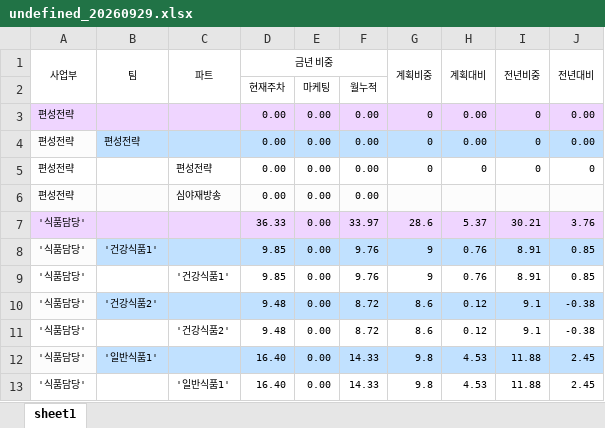
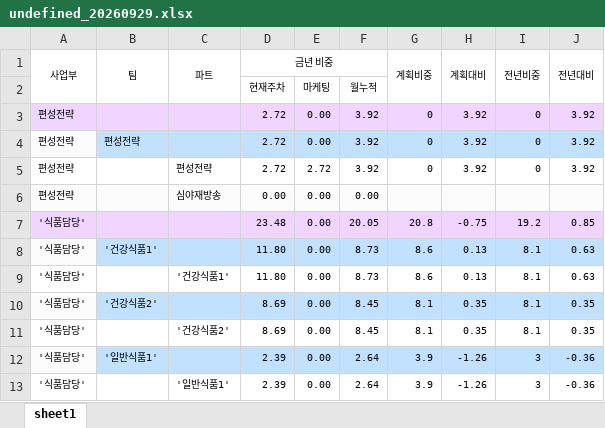
Before and after one commit to hhsliving/schedule, an Excel workbook: weeks/undefined_20260929.xlsx, sheet sheet1, drawn as a sheet; only a part is shown; values as stored, in another font and other column widths than the file's, no borders; charts and pictures not drawn; removed rows and columns are numbered as before the commit, all else as after; the diff covers the shown part only; the diff names each change by its address in the sheet, - before the commit and + after, or states it on an @@ line.

```diff
--- a/weeks/undefined_20260929.xlsx (sheet sheet1)
+++ b/weeks/undefined_20260929.xlsx (sheet sheet1)
-D3:D5 (금년 비중): 0.00
+D3:D5 (금년 비중): 2.72
-F3:F5: 0.00
+F3:F5: 3.92
-H3:H4 (계획대비): 0.00
+H3:H4 (계획대비): 3.92
-J3:J4 (전년대비): 0.00
+J3:J4 (전년대비): 3.92
-E5: 0.00
+E5: 2.72
-H5 (계획대비): 0
+H5 (계획대비): 3.92
-J5 (전년대비): 0
+J5 (전년대비): 3.92
-row 7: '식품담당' |  |  | 36.33 | 0.00 | 33.97 | 28.6 | 5.37 | 30.21 | 3.76
-A7 fill: #FCFCFC
+A7 fill: #EFD5FF
-B7 (팀): '건강식품1'
+B7 (팀): (empty)
-B7:J7 fill: #C1E1FF
+B7:J7 fill: #EFD5FF
-D7 (금년 비중): 9.85
+D7 (금년 비중): 23.48
-F7: 9.76
+F7: 20.05
-G7 (계획비중): 9
+G7 (계획비중): 20.8
-H7 (계획대비): 0.76
+H7 (계획대비): -0.75
-I7 (전년비중): 8.91
+I7 (전년비중): 19.2
-row 9: '식품담당' |  | '건강식품1' | 9.85 | 0.00 | 9.76 | 9 | 0.76 | 8.91 | 0.85
-B8 (팀): '건강식품2'
+B8 (팀): '건강식품1'
-D8:D9 (금년 비중): 9.48
+D8:D9 (금년 비중): 11.80
-F8:F9: 8.72
+F8:F9: 8.73
-H8:H9 (계획대비): 0.12
+H8:H9 (계획대비): 0.13
-I8:I9 (전년비중): 9.1
+I8:I9 (전년비중): 8.1
-J8:J9 (전년대비): -0.38
+J8:J9 (전년대비): 0.63
-C9 (파트): '건강식품2'
+C9 (파트): '건강식품1'
+row 10: '식품담당' | '건강식품2' |  | 8.69 | 0.00 | 8.45 | 8.1 | 0.35 | 8.1 | 0.35
+row 11: '식품담당' |  | '건강식품2' | 8.69 | 0.00 | 8.45 | 8.1 | 0.35 | 8.1 | 0.35
-D12:D13 (금년 비중): 16.40
+D12:D13 (금년 비중): 2.39
-F12:F13: 14.33
+F12:F13: 2.64
-G12:G13 (계획비중): 9.8
+G12:G13 (계획비중): 3.9
-H12:H13 (계획대비): 4.53
+H12:H13 (계획대비): -1.26
-I12:I13 (전년비중): 11.88
+I12:I13 (전년비중): 3
-J12:J13 (전년대비): 2.45
+J12:J13 (전년대비): -0.36
```
Also changed, not shown: 8 added rows, 8 removed rows and 263 edited cells elsewhere in this sheet, 1 other file.
